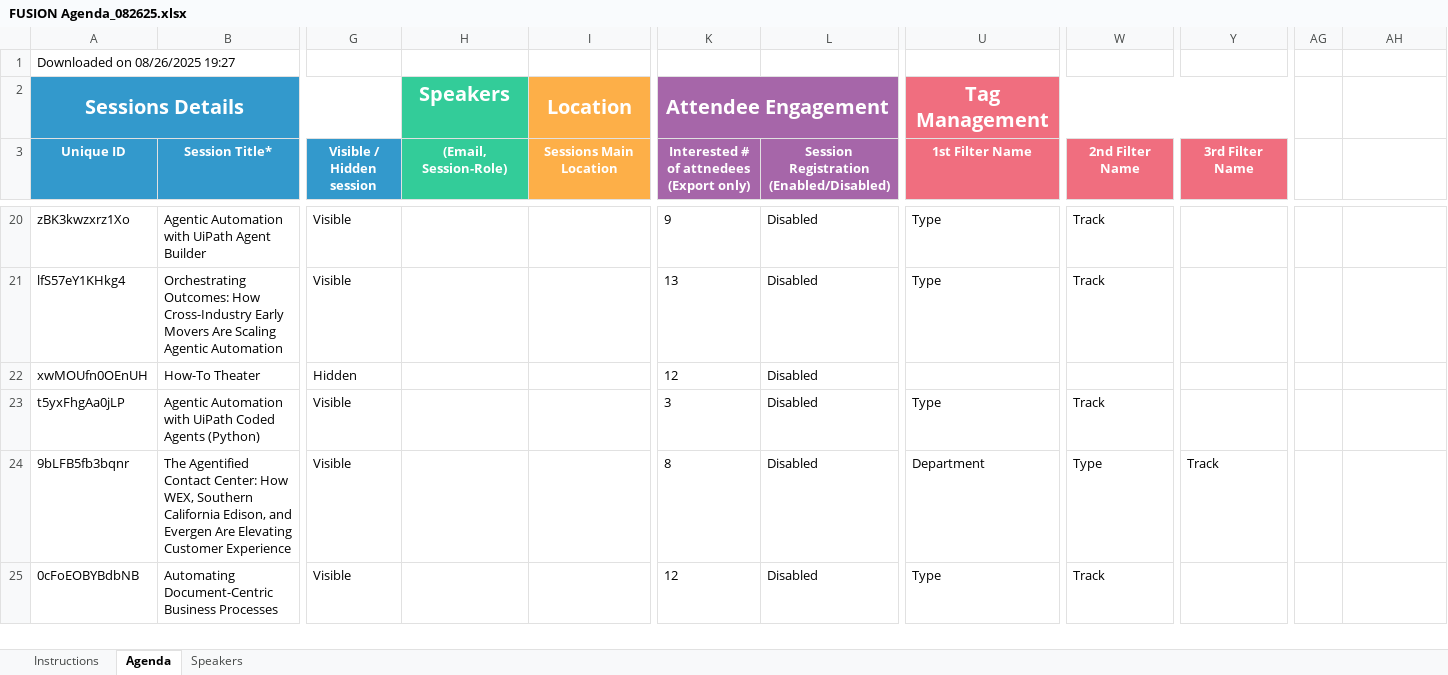
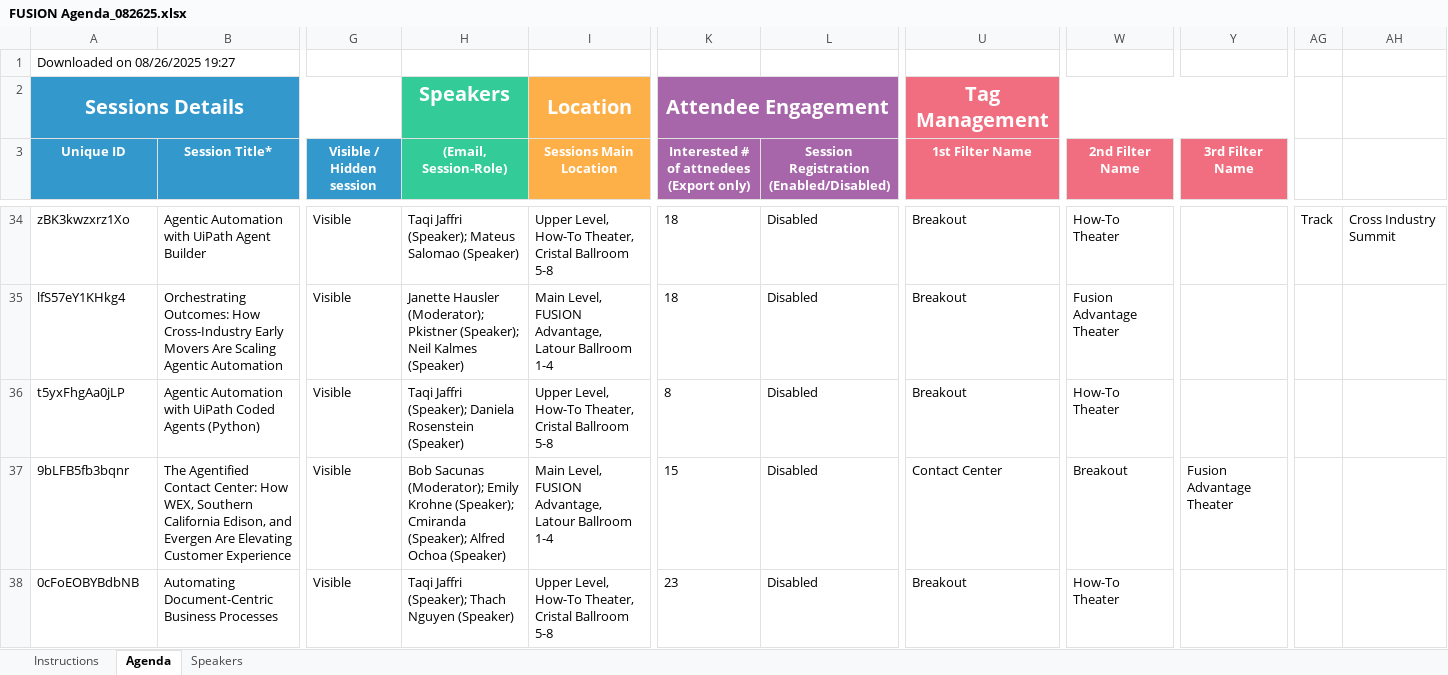
Before and after one commit to uipathlabs-dev/fusion-agenda, an Excel workbook: data/FUSION Agenda_082625.xlsx, sheet Agenda, drawn as a sheet; only a part is shown, gaps mark what is left out; values as stored, in another font and other column widths than the file's, no borders; removed rows and columns are numbered as before the commit, all else as after; rows hold the shown columns only; the diff covers the shown part only; the diff names each change by its address in the sheet, - before the commit and + after, or states it on an @@ line.

Commit message:
Update agenda Excel file via secure web upload\n\n📊 Uploaded: FUSION Agenda_082625.xlsx\n📅 Time: 2025-09-03T02:38:25.184Z\n🔐 Via: Secure Upload Interface

```diff
--- a/data/FUSION Agenda_082625.xlsx (sheet Agenda)
+++ b/data/FUSION Agenda_082625.xlsx (sheet Agenda)
-H34 ((Email, Session-Role)): (empty)
+H34 ((Email, Session-Role)): Taqi Jaffri (Speaker); Mateus Salomao (Speaker)
-I34 (Sessions Main Location): (empty)
+I34 (Sessions Main Location): Upper Level, How-To Theater, Cristal Ballroom 5-8
-K34: 9
+K34: 18
-U34:U35 (1st Filter Name): Type
+U34:U35 (1st Filter Name): Breakout
-W34 (2nd Filter Name): Track
+W34 (2nd Filter Name): How-To Theater
-AG34: (empty)
+AG34: Track
-AH34: (empty)
+AH34: Cross Industry Summit
-H35 ((Email, Session-Role)): (empty)
+H35 ((Email, Session-Role)): Janette Hausler (Moderator); Pkistner (Speaker); Neil Kalmes (Speaker)
-I35 (Sessions Main Location): (empty)
+I35 (Sessions Main Location): Main Level, FUSION Advantage, Latour Ballroom 1-4
-K35: 13
+K35: 18
-W35 (2nd Filter Name): Track
+W35 (2nd Filter Name): Fusion Advantage Theater
-row 22: xwMOUfn0OEnUH | How-To Theater | Hidden |  |  | 12 | Disabled
-H36 ((Email, Session-Role)): (empty)
+H36 ((Email, Session-Role)): Taqi Jaffri (Speaker); Daniela Rosenstein (Speaker)
-I36 (Sessions Main Location): (empty)
+I36 (Sessions Main Location): Upper Level, How-To Theater, Cristal Ballroom 5-8
-K36: 3
+K36: 8
-U36 (1st Filter Name): Type
+U36 (1st Filter Name): Breakout
-W36 (2nd Filter Name): Track
+W36 (2nd Filter Name): How-To Theater
-H37 ((Email, Session-Role)): (empty)
+H37 ((Email, Session-Role)): Bob Sacunas (Moderator); Emily Krohne (Speaker); Cmiranda (Speaker); Alfred Ochoa (Speaker)
-I37 (Sessions Main Location): (empty)
+I37 (Sessions Main Location): Main Level, FUSION Advantage, Latour Ballroom 1-4
-K37: 8
+K37: 15
-U37 (1st Filter Name): Department
+U37 (1st Filter Name): Contact Center
-W37 (2nd Filter Name): Type
+W37 (2nd Filter Name): Breakout
-Y37 (3rd Filter Name): Track
+Y37 (3rd Filter Name): Fusion Advantage Theater
-H38 ((Email, Session-Role)): (empty)
+H38 ((Email, Session-Role)): Taqi Jaffri (Speaker); Thach Nguyen (Speaker)
-I38 (Sessions Main Location): (empty)
+I38 (Sessions Main Location): Upper Level, How-To Theater, Cristal Ballroom 5-8
-K38: 12
+K38: 23
-U38 (1st Filter Name): Type
+U38 (1st Filter Name): Breakout
-W38 (2nd Filter Name): Track
+W38 (2nd Filter Name): How-To Theater
```
Also changed, not shown: 24 added rows, 13 removed rows and 451 edited cells elsewhere in this sheet.
